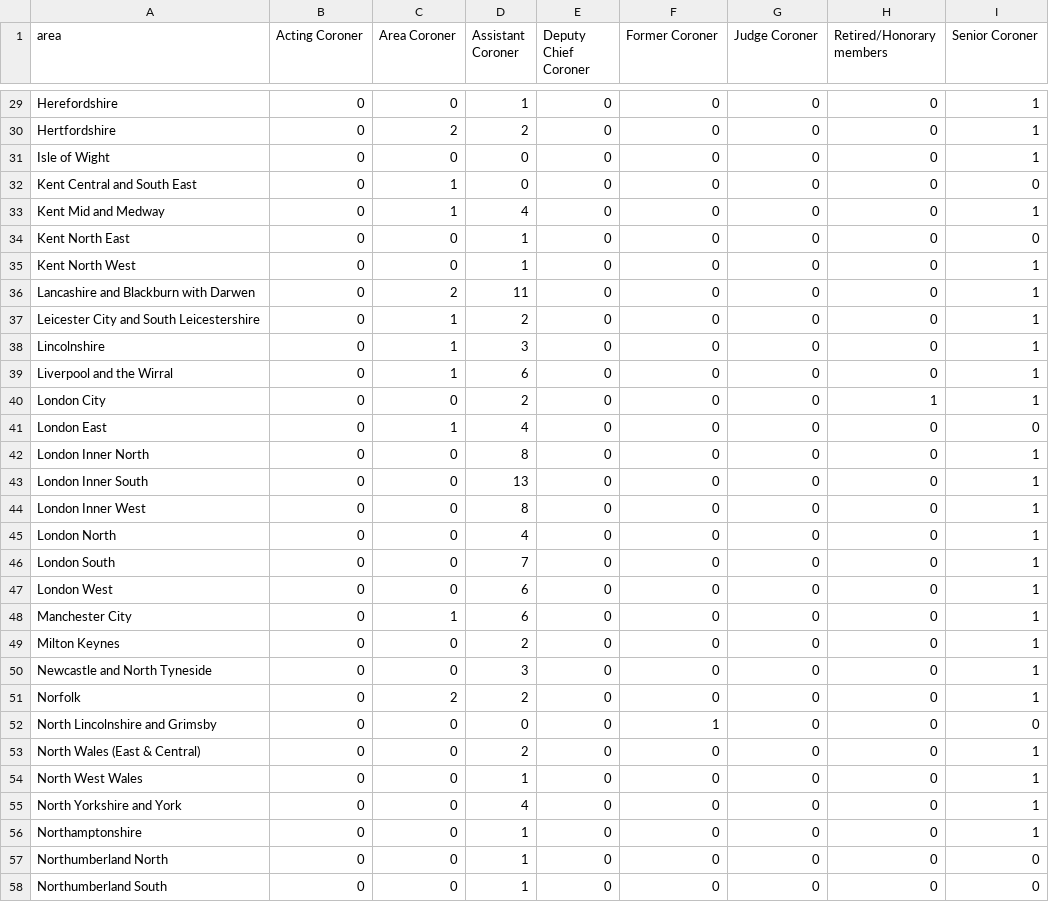
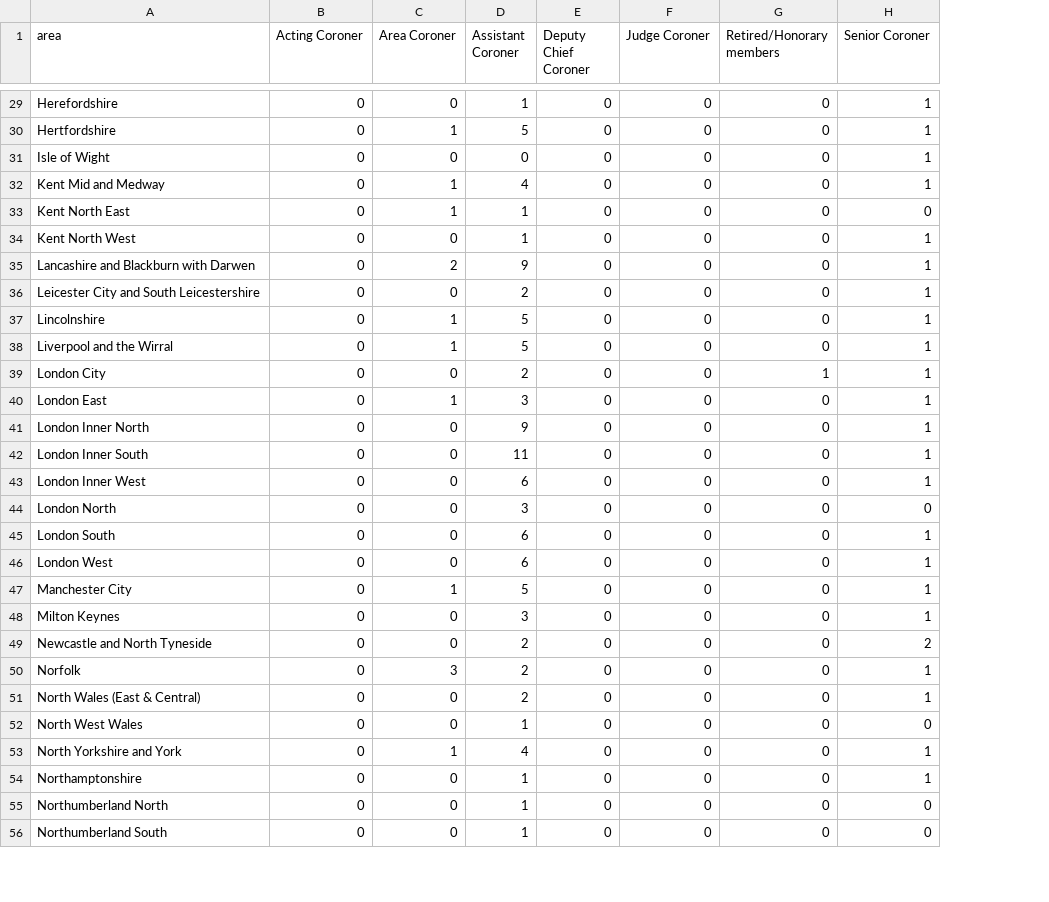
Before and after one commit to maxafanasiev/test_actions, a CSV file: src/analyse/counts/data/name/area-counts.csv, drawn as a sheet; only a part is shown, gaps mark what is left out; removed rows and columns are numbered as before the commit, all else as after; the diff covers the shown part only; the diff names each change by its address in the sheet, - before the commit and + after, or states it on an @@ line.

```diff
--- a/src/analyse/counts/data/name/area-counts.csv
+++ b/src/analyse/counts/data/name/area-counts.csv
-column F (Former Coroner), rows 29-31: all 0; rows 33-51: all 0; rows 53-58: all 0
-C30 (Area Coroner): 2
+C30 (Area Coroner): 1
-D30 (Assistant Coroner): 2
+D30 (Assistant Coroner): 5
-row 32: Kent Central and South East | 0 | 1 | 0 | 0 | 0 | 0 | 0 | 0
-C33 (Area Coroner): 0
+C33 (Area Coroner): 1
-D35 (Assistant Coroner): 11
+D35 (Assistant Coroner): 9
-C36 (Area Coroner): 1
+C36 (Area Coroner): 0
-D37 (Assistant Coroner): 3
+D37 (Assistant Coroner): 5
-D38 (Assistant Coroner): 6
+D38 (Assistant Coroner): 5
-D40 (Assistant Coroner): 4
+D40 (Assistant Coroner): 3
-H40 (Senior Coroner): 0
+H40 (Senior Coroner): 1
-D41 (Assistant Coroner): 8
+D41 (Assistant Coroner): 9
-D42 (Assistant Coroner): 13
+D42 (Assistant Coroner): 11
-D43 (Assistant Coroner): 8
+D43 (Assistant Coroner): 6
-D44 (Assistant Coroner): 4
+D44 (Assistant Coroner): 3
-H44 (Senior Coroner): 1
+H44 (Senior Coroner): 0
-D45 (Assistant Coroner): 7
+D45 (Assistant Coroner): 6
-D47 (Assistant Coroner): 6
+D47 (Assistant Coroner): 5
-D48 (Assistant Coroner): 2
+D48 (Assistant Coroner): 3
-D49 (Assistant Coroner): 3
+D49 (Assistant Coroner): 2
-H49 (Senior Coroner): 1
+H49 (Senior Coroner): 2
-C50 (Area Coroner): 2
+C50 (Area Coroner): 3
-row 52: North Lincolnshire and Grimsby | 0 | 0 | 0 | 0 | 1 | 0 | 0 | 0
-H52 (Senior Coroner): 1
+H52 (Senior Coroner): 0
-C53 (Area Coroner): 0
+C53 (Area Coroner): 1
```
Also changed, not shown: 58 edited cells elsewhere in this file, src/analyse/counts/data/area/area-years.csv, src/analyse/counts/data/name/name-counts.csv, 28 other files.
